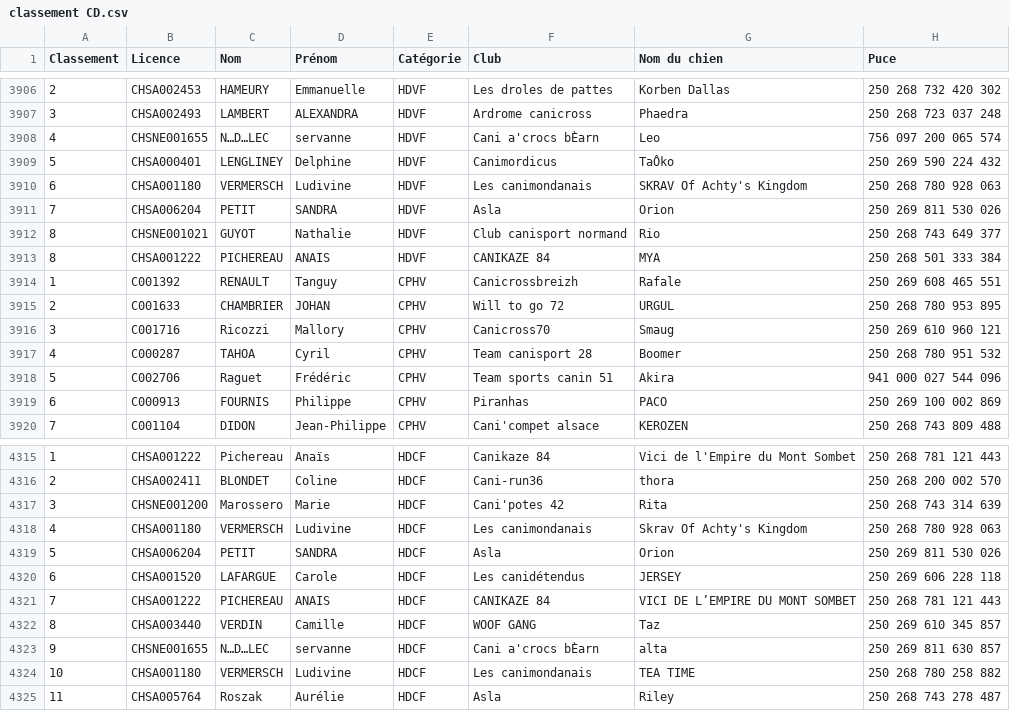
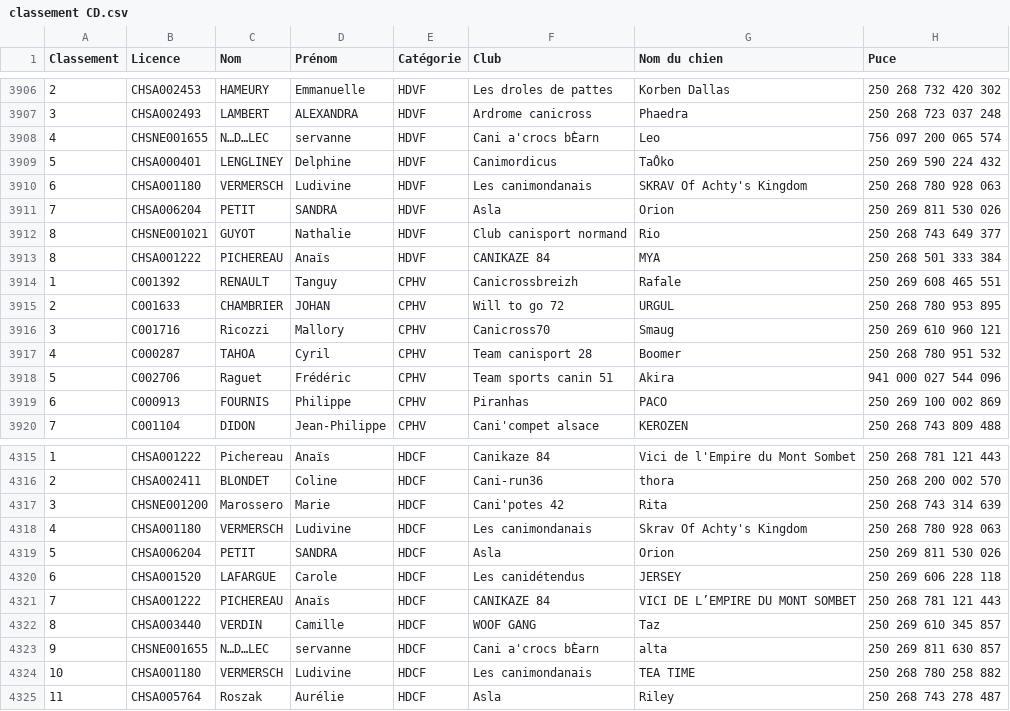
Before and after one commit to chiensdor/fichier-canicross, a CSV file: classement CD.csv, drawn as a sheet; only a part is shown, gaps mark what is left out; the diff names each change by its address in the sheet, - before the commit and + after, or states it on an @@ line.

```diff
--- a/classement CD.csv
+++ b/classement CD.csv
-D3913 (Prénom): ANAIS
+D3913 (Prénom): Anaïs
-D4321 (Prénom): ANAIS
+D4321 (Prénom): Anaïs
```
Also changed, not shown: 1 other file.
